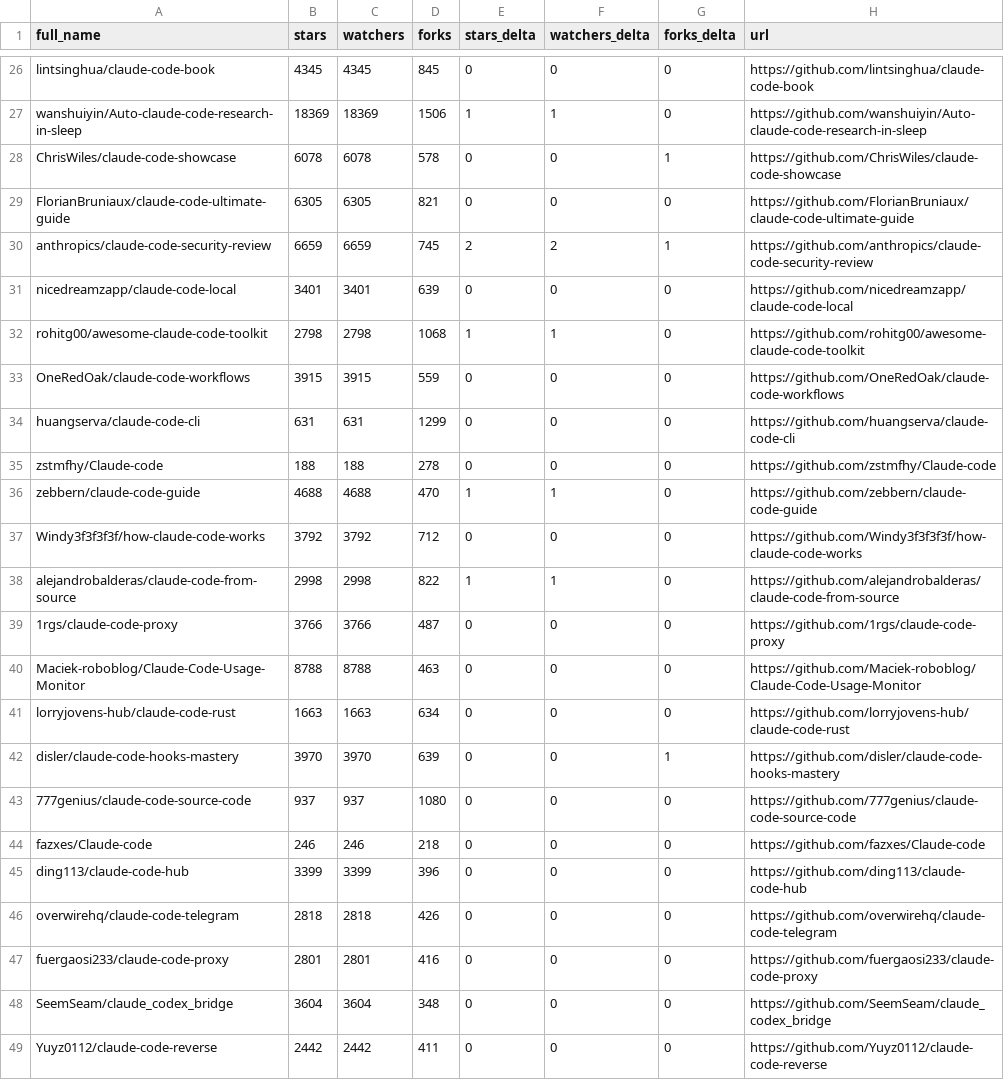
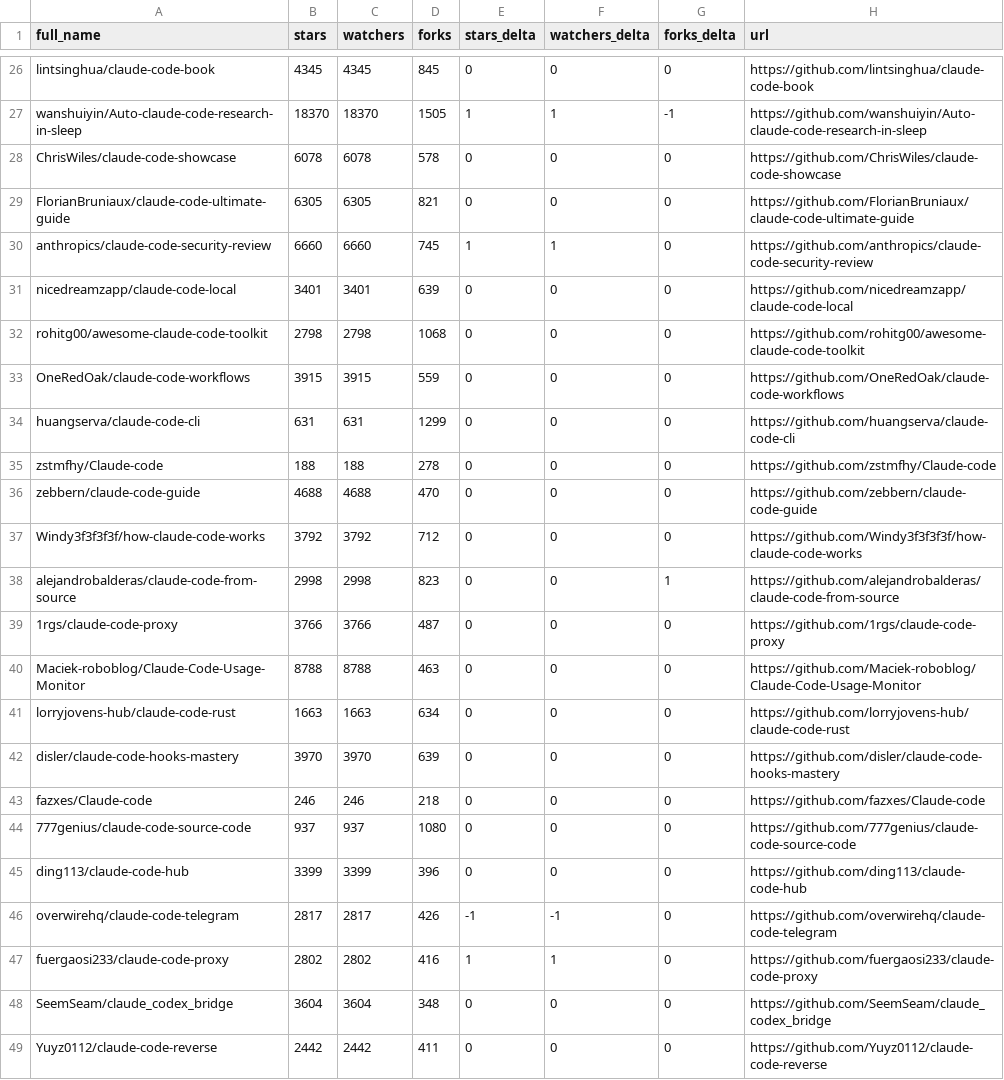
Before and after one commit to 2233admin/awesome-claude-code, a CSV file: data/repo-ticker.csv, drawn as a sheet; only a part is shown, gaps mark what is left out; the diff covers the shown part only; the diff names each change by its address in the sheet, - before the commit and + after, or states it on an @@ line.

```diff
--- a/data/repo-ticker.csv
+++ b/data/repo-ticker.csv
-B27 (stars): 18369
+B27 (stars): 18370
-C27 (watchers): 18369
+C27 (watchers): 18370
-D27 (forks): 1506
+D27 (forks): 1505
-G27 (forks_delta): 0
+G27 (forks_delta): -1
-G28 (forks_delta): 1
+G28 (forks_delta): 0
-B30 (stars): 6659
+B30 (stars): 6660
-C30 (watchers): 6659
+C30 (watchers): 6660
-E30 (stars_delta): 2
+E30 (stars_delta): 1
-F30 (watchers_delta): 2
+F30 (watchers_delta): 1
-G30 (forks_delta): 1
+G30 (forks_delta): 0
-E32 (stars_delta): 1
+E32 (stars_delta): 0
-F32 (watchers_delta): 1
+F32 (watchers_delta): 0
-E36 (stars_delta): 1
+E36 (stars_delta): 0
-F36 (watchers_delta): 1
+F36 (watchers_delta): 0
-D38 (forks): 822
+D38 (forks): 823
-E38 (stars_delta): 1
+E38 (stars_delta): 0
-F38 (watchers_delta): 1
+F38 (watchers_delta): 0
-G38 (forks_delta): 0
+G38 (forks_delta): 1
-G42 (forks_delta): 1
+G42 (forks_delta): 0
@@ row 44 moved to row 43: fazxes/Claude-code @@
-B46 (stars): 2818
+B46 (stars): 2817
-C46 (watchers): 2818
+C46 (watchers): 2817
-E46 (stars_delta): 0
+E46 (stars_delta): -1
-F46 (watchers_delta): 0
+F46 (watchers_delta): -1
-B47 (stars): 2801
+B47 (stars): 2802
-C47 (watchers): 2801
+C47 (watchers): 2802
-E47 (stars_delta): 0
+E47 (stars_delta): 1
-F47 (watchers_delta): 0
+F47 (watchers_delta): 1
```
Also changed, not shown: 3 added rows, 3 removed rows and 94 edited cells elsewhere in this file, 2 other files.
